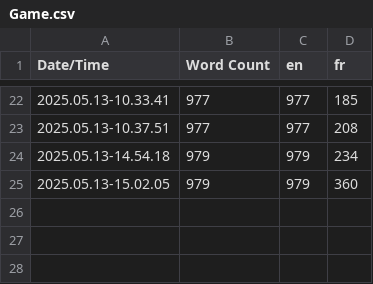
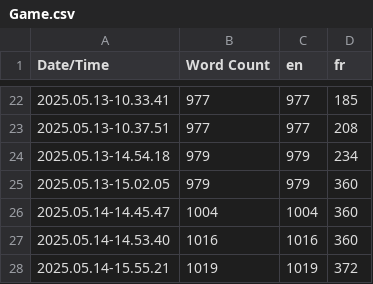
Before and after one commit to Poolpisher/DontLetThemCookPFE, a CSV file: Content/Localization/Game/Game.csv, drawn as a sheet; only a part is shown, gaps mark what is left out.

Commit message:
[UI] ADD Localization + RETAKE Pause Menu

```diff
--- a/Content/Localization/Game/Game.csv
+++ b/Content/Localization/Game/Game.csv
@@ -25 +25,4 @@ Date/Time,Word Count,en,fr
 2025.05.13-15.02.05,979,979,360
+2025.05.14-14.45.47,1004,1004,360
+2025.05.14-14.53.40,1016,1016,360
+2025.05.14-15.55.21,1019,1019,372
```
Also changed, not shown: 16 other files.
